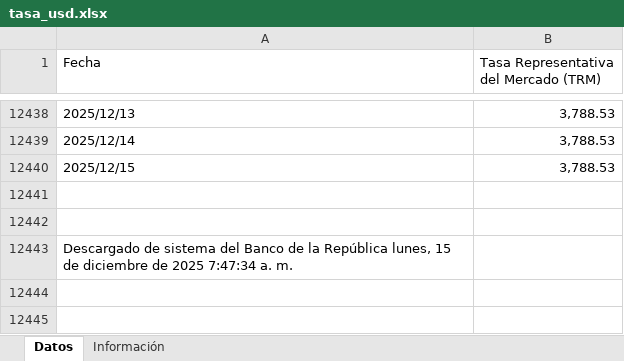
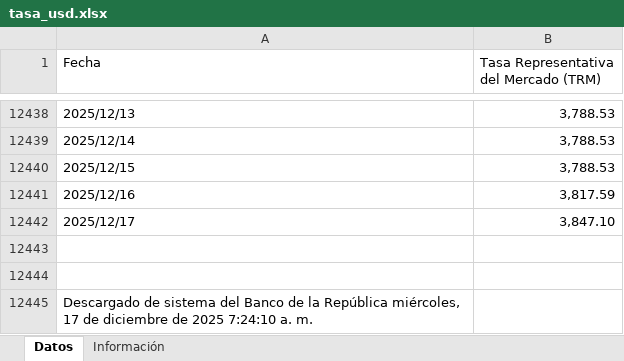
Before and after one commit to victorferreiradev/Cambio-Colombia, an Excel workbook: data/tasa_usd.xlsx, sheet Datos, drawn as a sheet; only a part is shown, gaps mark what is left out; values as stored, in another font and other column widths than the file's, no borders; addresses are those after the commit; the diff names each change by its address in the sheet, - before the commit and + after, or states it on an @@ line.

```diff
--- a/data/tasa_usd.xlsx (sheet Datos)
+++ b/data/tasa_usd.xlsx (sheet Datos)
+row 12441: 2025/12/16 | 3,817.59
+row 12442: 2025/12/17 | 3,847.10
-A12445 (Fecha): …la República lunes, 15 de diciembre de 2025 7:47:34 a. m.
+A12445 (Fecha): …la República miércoles, 17 de diciembre de 2025 7:24:10 a. m.
```
Also changed, not shown: data/tasa_eur.xlsx.
